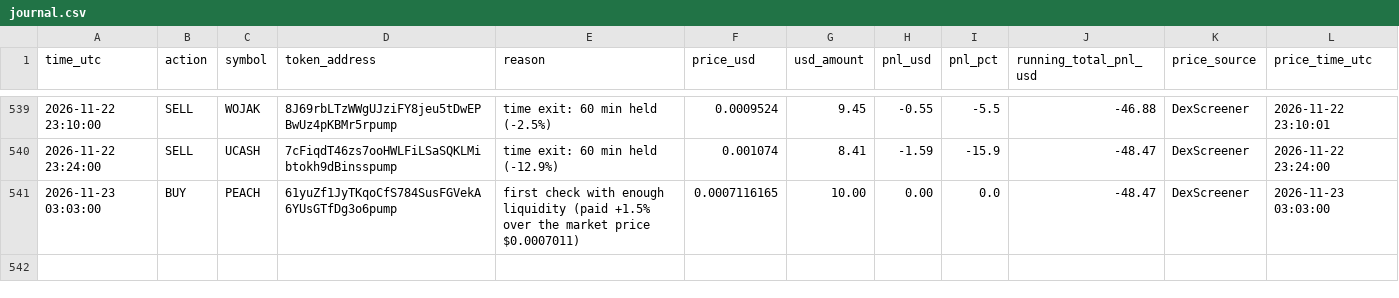
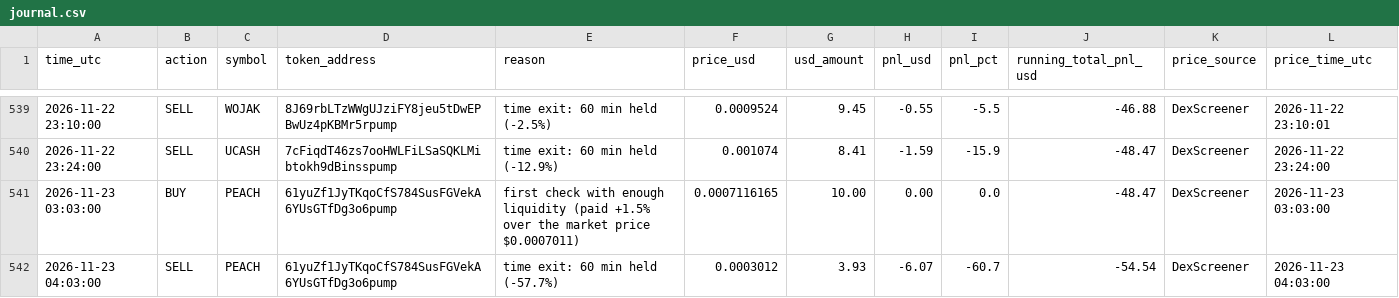
Before and after one commit to Asayed36/trading-bot, a CSV file: data/main-1min/liquid/l2/journal.csv, drawn as a sheet; only a part is shown, gaps mark what is left out.

```diff
--- a/data/main-1min/liquid/l2/journal.csv
+++ b/data/main-1min/liquid/l2/journal.csv
@@ -541 +541,2 @@ time_utc,action,symbol,token_address,reason,price_usd,usd_amount,pnl_usd,pnl_pct
 2026-11-23 03:03:00,BUY,PEACH,61yuZf1JyTKqoCfS784SusFGVekA6YUsGTfDg3o6pump,first check with enough liquidity (paid +1.5% over the market price $0.0007011),0.0007116165,10.00,0.00,0.0,-48.47,DexScreener,2026-11-23 03:03:00
+2026-11-23 04:03:00,SELL,PEACH,61yuZf1JyTKqoCfS784SusFGVekA6YUsGTfDg3o6pump,time exit: 60 min held (-57.7%),0.0003012,3.93,-6.07,-60.7,-54.54,DexScreener,2026-11-23 04:03:00
```
Also changed, not shown: data/main-1min/liquid/l4/journal.csv, data/market/prices-2026-11-23.csv, 19 other files.
